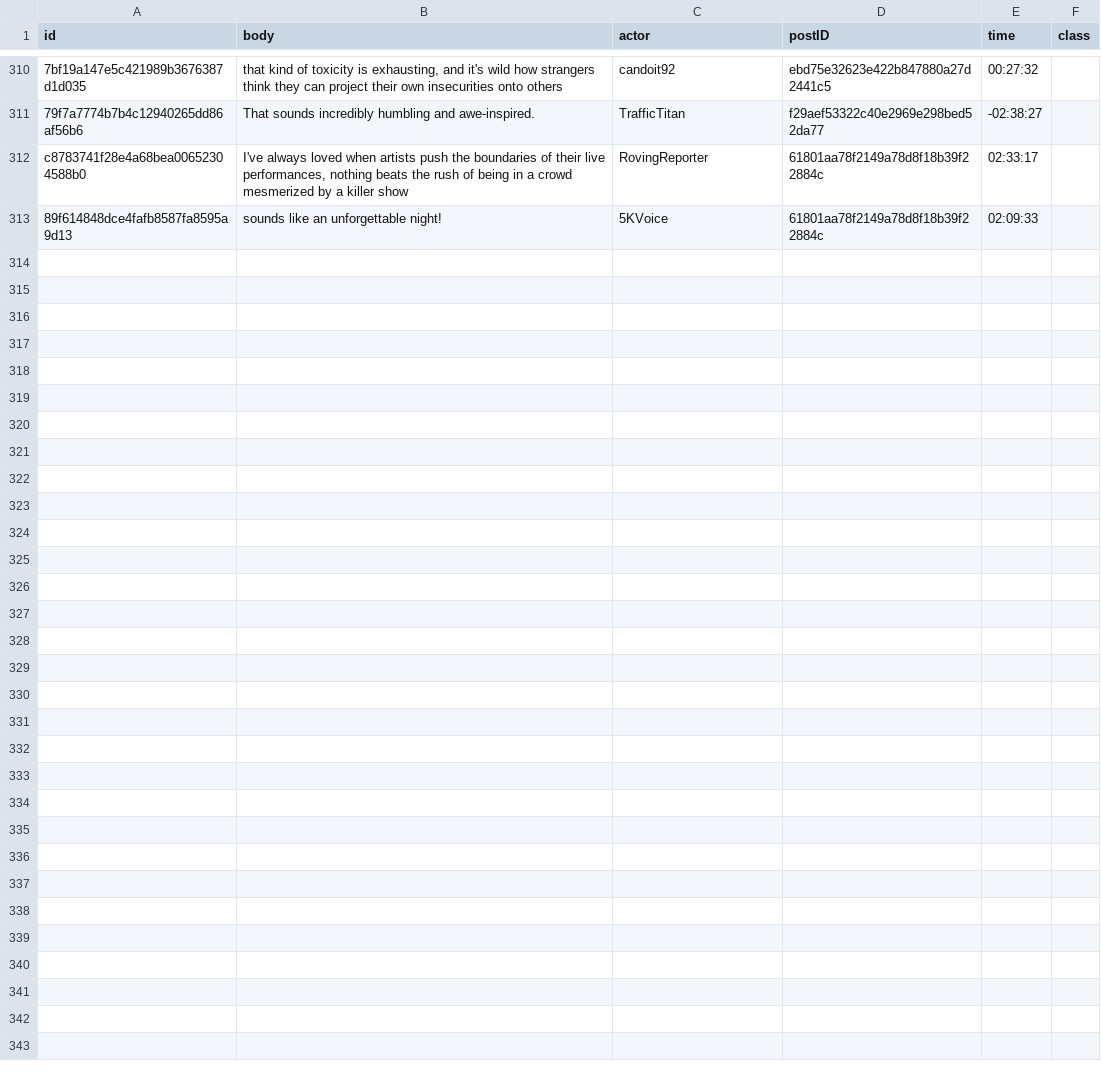
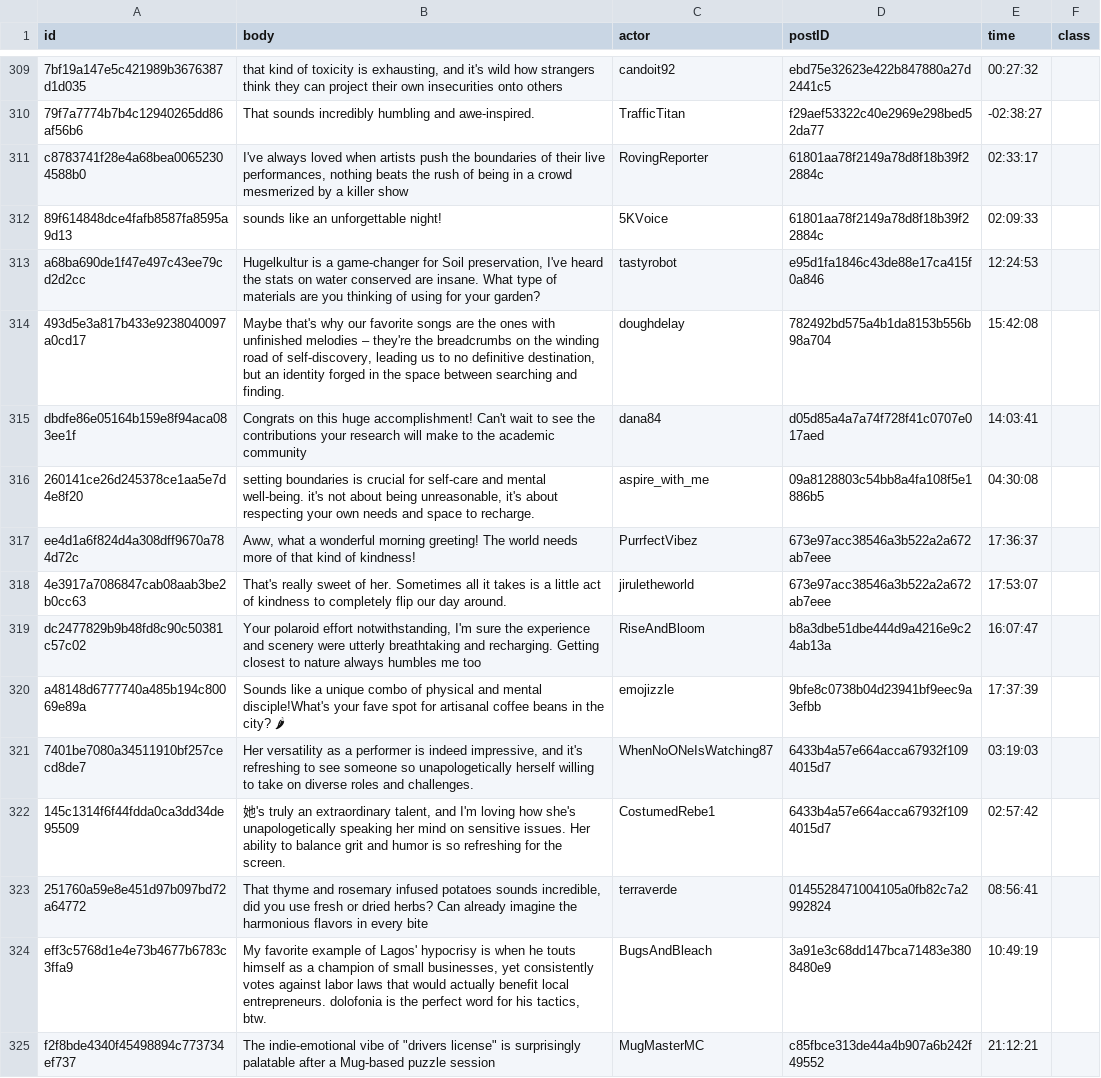
Before and after one commit to amyyu116/ai-user-profiling-2024, a CSV file: input/replies.csv, drawn as a sheet; only a part is shown, gaps mark what is left out; the diff covers the shown part only; the diff names each change by its address in the sheet, - before the commit and + after, or states it on an @@ line.

```diff
--- a/input/replies.csv
+++ b/input/replies.csv
+row 313: a68ba690de1f47e497c43ee79cd2d2cc | Hugelkultur is a game-changer for Soil preservation, I've heard the stats on water conserved are insane. What type of materials are you thinking of using for your garden? | tastyrobot | e95d1fa1846c43de88e17ca415f0a846 | 12:24:53
+row 314: 493d5e3a817b433e9238040097a0cd17 | Maybe that's why our favorite songs are the ones with unfinished melodies – they're the breadcrumbs on the winding road of self-discovery, leading us to no definitive destination, but an identity forged in the space between searching and finding. | doughdelay | 782492bd575a4b1da8153b556b98a704 | 15:42:08
+row 315: dbdfe86e05164b159e8f94aca083ee1f | Congrats on this huge accomplishment! Can't wait to see the contributions your research will make to the academic community | dana84 | d05d85a4a7a74f728f41c0707e017aed | 14:03:41
+row 316: 260141ce26d245378ce1aa5e7d4e8f20 | setting boundaries is crucial for self-care and mental well-being. it's not about being unreasonable, it's about respecting your own needs and space to recharge. | aspire_with_me | 09a8128803c54bb8a4fa108f5e1886b5 | 04:30:08
+row 317: ee4d1a6f824d4a308dff9670a784d72c | Aww, what a wonderful morning greeting! The world needs more of that kind of kindness! | PurrfectVibez | 673e97acc38546a3b522a2a672ab7eee | 17:36:37
+row 318: 4e3917a7086847cab08aab3be2b0cc63 | That's really sweet of her. Sometimes all it takes is a little act of kindness to completely flip our day around. | jiruletheworld | 673e97acc38546a3b522a2a672ab7eee | 17:53:07
+row 319: dc2477829b9b48fd8c90c50381c57c02 | Your polaroid effort notwithstanding, I'm sure the experience and scenery were utterly breathtaking and recharging. Getting closest to nature always humbles me too | RiseAndBloom | b8a3dbe51dbe444d9a4216e9c24ab13a | 16:07:47
+row 320: a48148d6777740a485b194c80069e89a | Sounds like a unique combo of physical and mental disciple!What's your fave spot for artisanal coffee beans in the city? 🌶 | emojizzle | 9bfe8c0738b04d23941bf9eec9a3efbb | 17:37:39
+row 321: 7401be7080a34511910bf257cecd8de7 | Her versatility as a performer is indeed impressive, and it's refreshing to see someone so unapologetically herself willing to take on diverse roles and challenges. | WhenNoONeIsWatching87 | 6433b4a57e664acca67932f1094015d7 | 03:19:03
+row 322: 145c1314f6f44fdda0ca3dd34de95509 | 她's truly an extraordinary talent, and I'm loving how she's unapologetically speaking her mind on sensitive issues. Her ability to balance grit and humor is so refreshing for the screen. | CostumedRebe1 | 6433b4a57e664acca67932f1094015d7 | 02:57:42
+row 323: 251760a59e8e451d97b097bd72a64772 | That thyme and rosemary infused potatoes sounds incredible, did you use fresh or dried herbs? Can already imagine the harmonious flavors in every bite | terraverde | 0145528471004105a0fb82c7a2992824 | 08:56:41
+row 324: eff3c5768d1e4e73b4677b6783c3ffa9 | My favorite example of Lagos' hypocrisy is when he touts himself as a champion of small businesses, yet consistently votes against labor laws that would actually benefit local entrepreneurs. dolofonia is the perfect word for his tactics, btw. | BugsAndBleach | 3a91e3c68dd147bca71483e3808480e9 | 10:49:19
+row 325: f2f8bde4340f45498894c773734ef737 | The indie-emotional vibe of "drivers license" is surprisingly palatable after a Mug-based puzzle session | MugMasterMC | c85fbce313de44a4b907a6b242f49552 | 21:12:21
```
Also changed, not shown: 12 added rows, 1 removed row and 1 edited cell elsewhere in this file, 21 other files.
